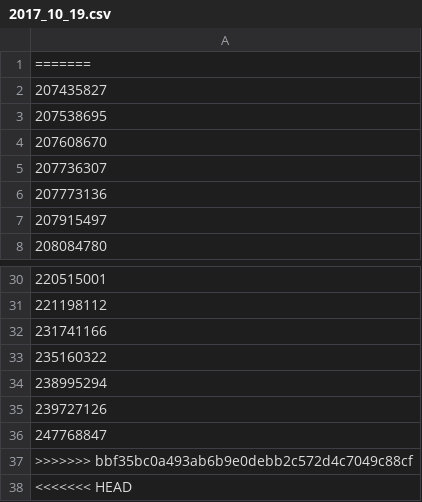
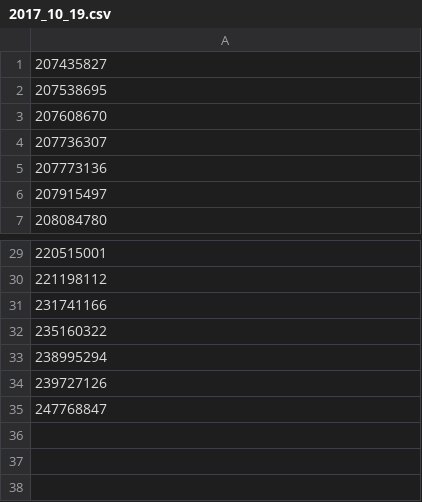
Before and after one commit to ruoshui-git/Scanner, a CSV file: logs/2017_10_19.csv, drawn as a sheet; only a part is shown, gaps mark what is left out.

```diff
--- a/logs/2017_10_19.csv
+++ b/logs/2017_10_19.csv
@@ -1,2 +1 @@
-=======
 207435827
@@ -36,3 +35 @@
 247768847
->>>>>>> bbf35bc0a493ab6b9e0debb2c572d4c7049c88cf
-<<<<<<< HEAD
```
Also changed, not shown: logs/2016_10_19.csv, logs/2017_12_11.csv, 1 other file.
